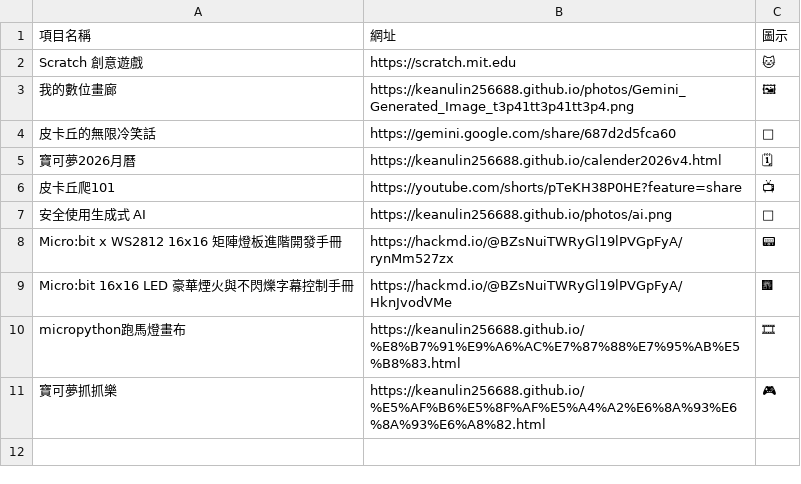
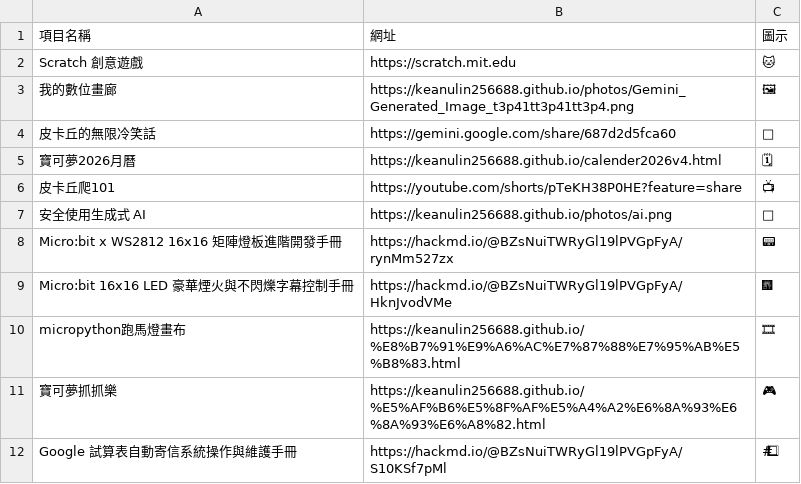
Before and after one commit to keanulin256688/keanulin256688.github.io, a CSV file: keanu_works_list.csv, drawn as a sheet; the diff names each change by its address in the sheet, - before the commit and + after, or states it on an @@ line.

Commit message:
Update keanu_works_list.csv

```diff
--- a/keanu_works_list.csv
+++ b/keanu_works_list.csv
+row 12: Google 試算表自動寄信系統操作與維護手冊 | https://hackmd.io/@BZsNuiTWRyGl19lPVGpFyA/S10KSf7pMl | #⃣
```
